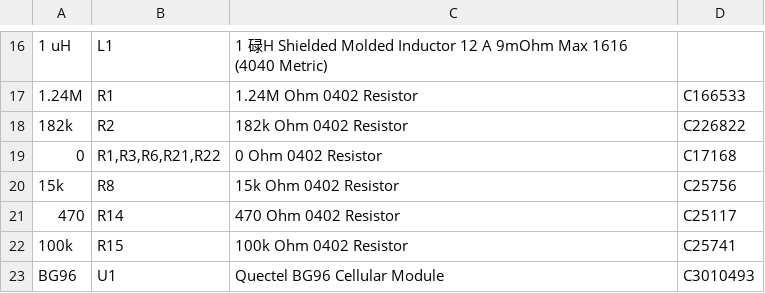
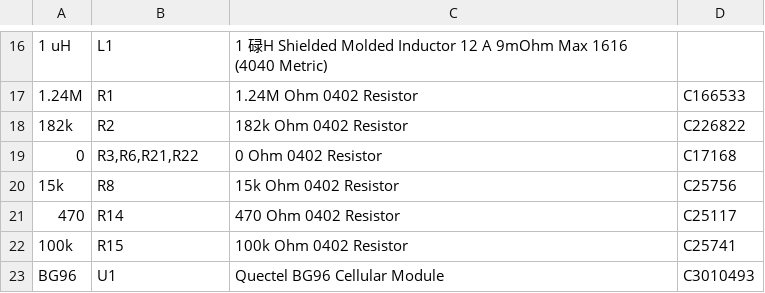
Before and after one commit to keenanjohnson/cellular-featherwing-pcb, a CSV file: cellular-featherwing-bom.csv, drawn as a sheet; only a part is shown, gaps mark what is left out; the diff names each change by its address in the sheet, - before the commit and + after, or states it on an @@ line.

```diff
--- a/cellular-featherwing-bom.csv
+++ b/cellular-featherwing-bom.csv
-B19: R1,R3,R6,R21,R22
+B19: R3,R6,R21,R22
```
Also changed, not shown: 1 other file.
